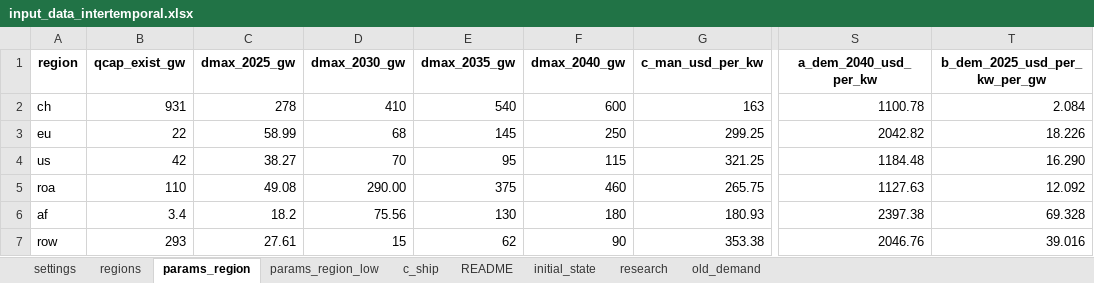
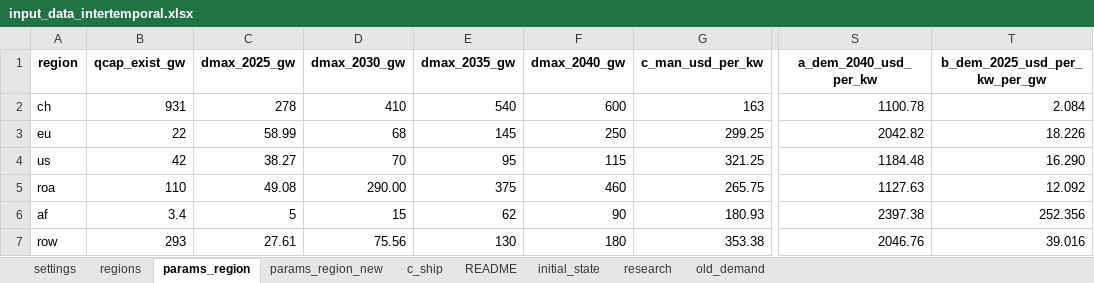
Before and after one commit to Acsekoe/SolarGeoRisk_EPEC_intertemporal, an Excel workbook: inputs/input_data_intertemporal.xlsx, sheet params_region, drawn as a sheet; only a part is shown, gaps mark what is left out; values as stored, in another font and other column widths than the file's, no borders; the diff names each change by its address in the sheet, - before the commit and + after, or states it on an @@ line.

```diff
--- a/inputs/input_data_intertemporal.xlsx (sheet params_region)
+++ b/inputs/input_data_intertemporal.xlsx (sheet params_region)
-sheet tab: params_region_low
+sheet tab: params_region_new
-C6 (dmax_2025_gw): 18.2
+C6 (dmax_2025_gw): 5
-D6 (dmax_2030_gw): 75.56
+D6 (dmax_2030_gw): 15
-E6 (dmax_2035_gw): 130
+E6 (dmax_2035_gw): 62
-F6 (dmax_2040_gw): 180
+F6 (dmax_2040_gw): 90
-T6 (b_dem_2025_usd_per_kw_per_gw): 69.328
+T6 (b_dem_2025_usd_per_kw_per_gw): 252.356
-D7 (dmax_2030_gw): 15
+D7 (dmax_2030_gw): 75.56
-E7 (dmax_2035_gw): 62
+E7 (dmax_2035_gw): 130
-F7 (dmax_2040_gw): 90
+F7 (dmax_2040_gw): 180
```
Also changed, not shown: sheet params_region_new, formulas that keep their value, 10 other files.
